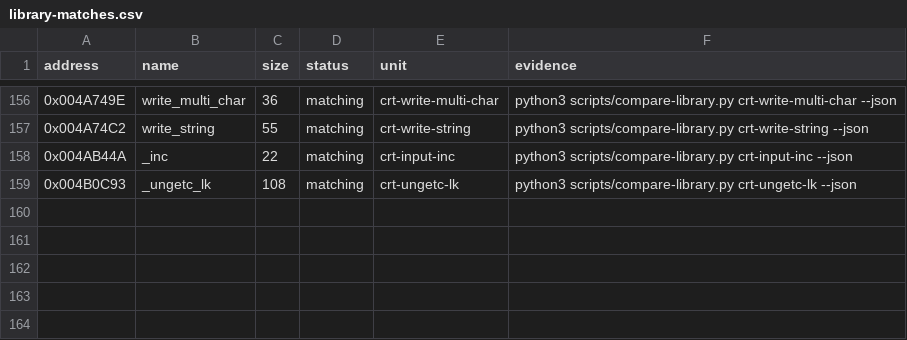
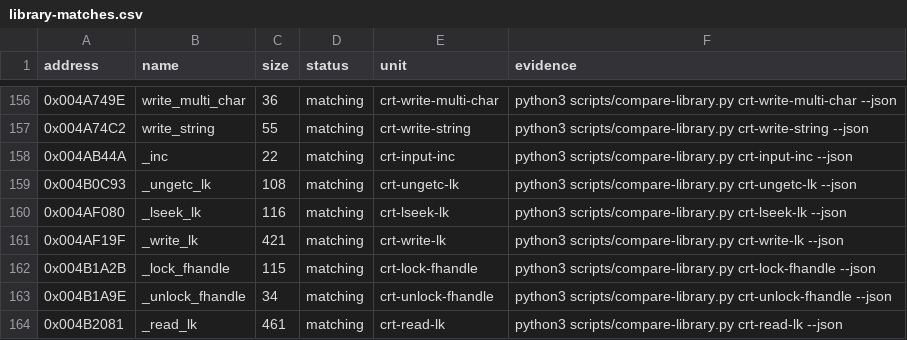
Before and after one commit to koishikois259/th08-multi, a CSV file: config/library-matches.csv, drawn as a sheet; only a part is shown, gaps mark what is left out.

```diff
--- a/config/library-matches.csv
+++ b/config/library-matches.csv
@@ -159 +159,6 @@ address,name,size,status,unit,evidence
 0x004B0C93,_ungetc_lk,108,matching,crt-ungetc-lk,python3 scripts/compare-library.py crt-ungetc-lk --json
+0x004AF080,_lseek_lk,116,matching,crt-lseek-lk,python3 scripts/compare-library.py crt-lseek-lk --json
+0x004AF19F,_write_lk,421,matching,crt-write-lk,python3 scripts/compare-library.py crt-write-lk --json
+0x004B1A2B,_lock_fhandle,115,matching,crt-lock-fhandle,python3 scripts/compare-library.py crt-lock-fhandle --json
+0x004B1A9E,_unlock_fhandle,34,matching,crt-unlock-fhandle,python3 scripts/compare-library.py crt-unlock-fhandle --json
+0x004B2081,_read_lk,461,matching,crt-read-lk,python3 scripts/compare-library.py crt-read-lk --json
```
Also changed, not shown: config/mapping.csv, config/reccmp-functions.csv, 6 other files.
